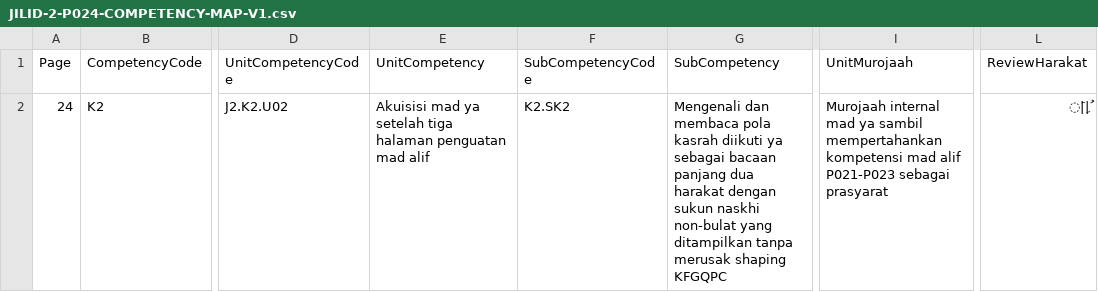
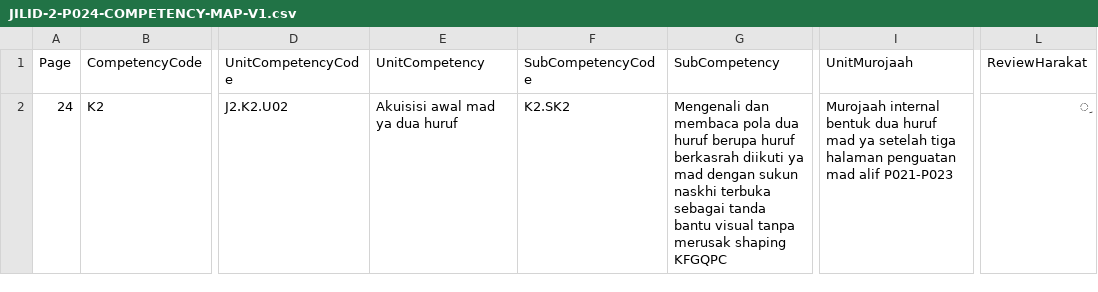
Before and after one commit to pesantrenriqa-boop/QURBATA, a CSV file: content/qwo/registry/JILID-2-P024-COMPETENCY-MAP-V1.csv, drawn as a sheet; only a part is shown, gaps mark what is left out; the diff names each change by its address in the sheet, - before the commit and + after, or states it on an @@ line.

Commit message:
refactor(jilid2): make P024 two-letter mad-ya acquisition with open naskhi sukun

```diff
--- a/content/qwo/registry/JILID-2-P024-COMPETENCY-MAP-V1.csv
+++ b/content/qwo/registry/JILID-2-P024-COMPETENCY-MAP-V1.csv
-E2 (UnitCompetency): Akuisisi mad ya setelah tiga halaman penguatan mad alif
+E2 (UnitCompetency): Akuisisi awal mad ya dua huruf
-G2 (SubCompetency): …membaca pola kasrah diikuti ya sebagai bacaan panjang dua harakat dengan sukun naskhi non-bulat yang ditampilkan tanpa merusak…
+G2 (SubCompetency): …membaca pola dua huruf berupa huruf berkasrah diikuti ya mad dengan sukun naskhi terbuka sebagai tanda bantu visual tanpa merusak…
-I2 (UnitMurojaah): Murojaah internal mad ya sambil mempertahankan kompetensi mad alif P021-P023 sebagai prasyarat
+I2 (UnitMurojaah): Murojaah internal bentuk dua huruf mad ya setelah tiga halaman penguatan mad alif P021-P023
-L2 (ReviewHarakat): َ|ِ|ُ
+L2 (ReviewHarakat): ِ
```
